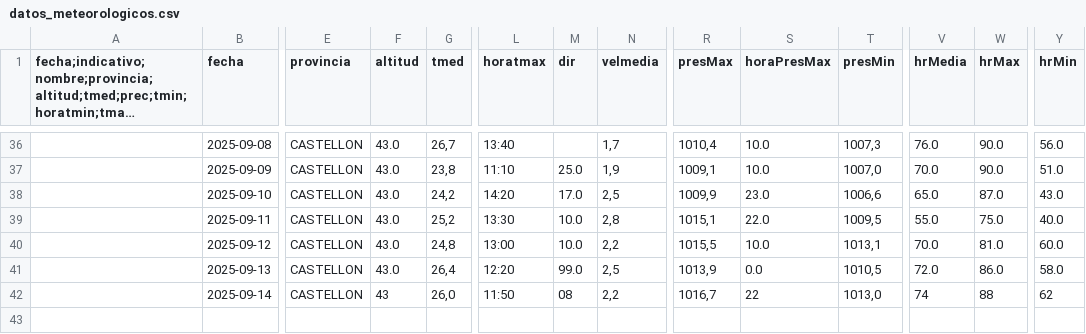
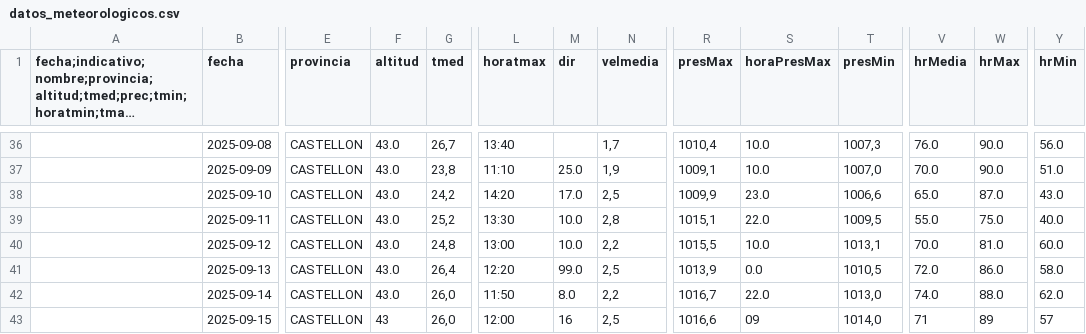
Before and after one commit to AlbertPoloMolina/meteo_information, a CSV file: datos_meteorologicos.csv, drawn as a sheet; only a part is shown, gaps mark what is left out; long unchanged cells end in …; rows hold the shown columns only; the diff names each change by its address in the sheet, - before the commit and + after, or states it on an @@ line.

Commit message:
Update CSV [skip ci]

```diff
--- a/datos_meteorologicos.csv
+++ b/datos_meteorologicos.csv
-F42 (altitud): 43
+F42 (altitud): 43.0
-M42 (dir): 08
+M42 (dir): 8.0
-S42 (horaPresMax): 22
+S42 (horaPresMax): 22.0
-V42 (hrMedia): 74
+V42 (hrMedia): 74.0
-W42 (hrMax): 88
+W42 (hrMax): 88.0
-Y42 (hrMin): 62
+Y42 (hrMin): 62.0
+row 43:  | 2025-09-15 | CASTELLON | 43 | 26,0 | 12:00 | 16 | 2,5 | 1016,6 | 09 | 1014,0 | 71 | 89 | 57
```
